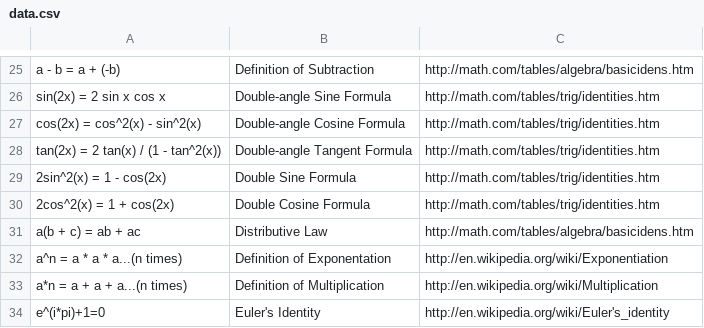
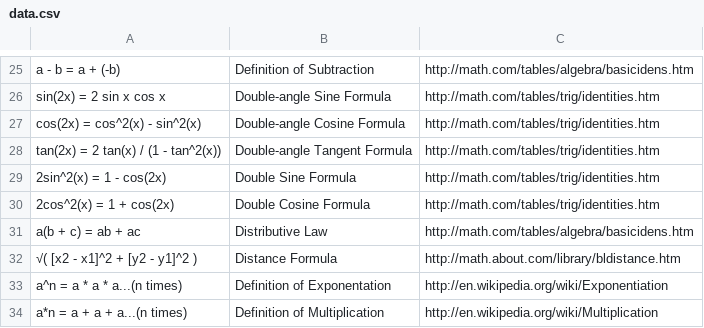
Before and after one commit to tylerhcarter/data, a CSV file: data.csv, drawn as a sheet; only a part is shown, gaps mark what is left out; the shorter side is filled out with more unchanged rows.

Commit message:
Add Distance Formula

```diff
--- a/data.csv
+++ b/data.csv
@@ -31,2 +31,3 @@
 "a(b + c) = ab + ac", "Distributive Law", "http://math.com/tables/algebra/basicidens.htm"
+"√( [x2 - x1]^2 + [y2 - y1]^2 )", "Distance Formula", "http://math.about.com/library/bldistance.htm"
 "a^n = a * a * a...(n times)", "Definition of Exponentation", "http://en.wikipedia.org/wiki/Exponentiation"
```
